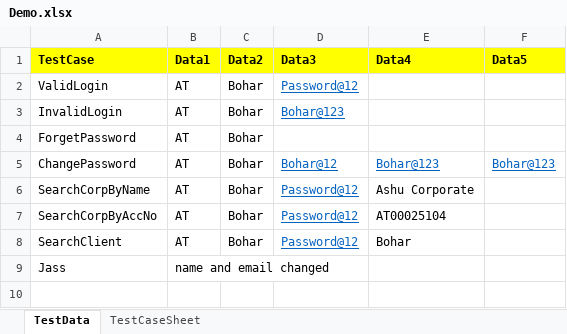
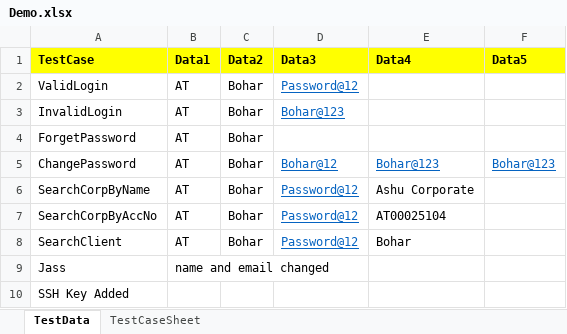
Before and after one commit to Bohar-Singh/QDemo, an Excel workbook: excelfiles/Demo.xlsx, sheet TestData, drawn as a sheet; values as stored, in another font and other column widths than the file's, no borders; the diff names each change by its address in the sheet, - before the commit and + after, or states it on an @@ line.

Commit message:
Added ssh key and commited

```diff
--- a/excelfiles/Demo.xlsx (sheet TestData)
+++ b/excelfiles/Demo.xlsx (sheet TestData)
+row 10: SSH Key Added
```
